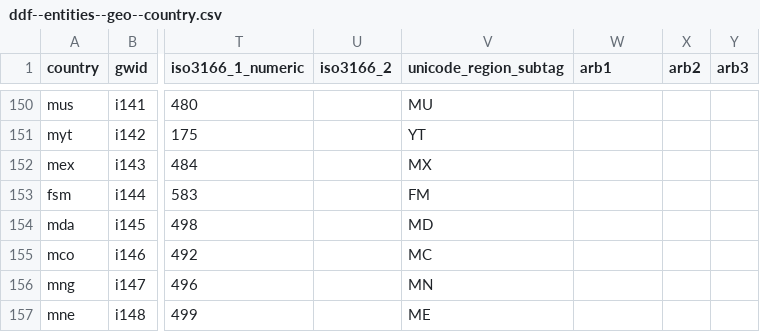
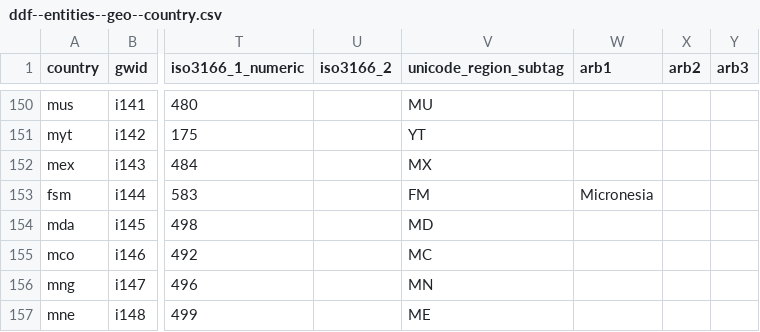
Before and after one commit to open-numbers/ddf--gapminder--geo_entity_domain, a CSV file: ddf--entities--geo--country.csv, drawn as a sheet; only a part is shown, gaps mark what is left out; the diff names each change by its address in the sheet, - before the commit and + after, or states it on an @@ line.

Commit message:
Revert "Remove Micronesia as a region name"
This reverts commit 6982e6509b8bbb945e7326930f8f2b18766f97b8.

```diff
--- a/ddf--entities--geo--country.csv
+++ b/ddf--entities--geo--country.csv
-W153 (arb1): (empty)
+W153 (arb1): Micronesia
```
